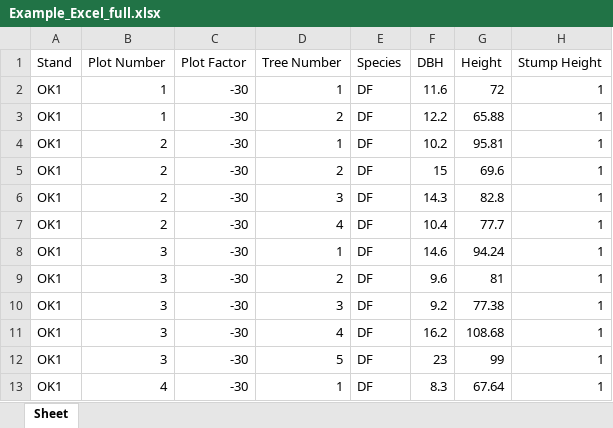
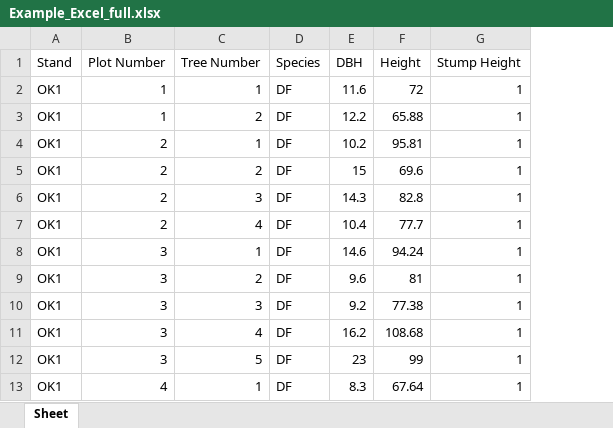
Before and after one commit to zacharybeebe/treetopper, an Excel workbook: Example_Excel_full.xlsx, sheet Sheet, drawn as a sheet; only a part is shown; values as stored, in another font and other column widths than the file's, no borders; the diff names each change by its address in the sheet, - before the commit and + after, or states it on an @@ line.

Commit message:
Added FVS Class to create or add to FVS databases
Changed plot factor to required argument for Stand

```diff
--- a/Example_Excel_full.xlsx (sheet Sheet)
+++ b/Example_Excel_full.xlsx (sheet Sheet)
-column C (Plot Factor), rows 2-13: all -30
```
Also changed, not shown: Example_Excel_quick.xlsx, 6 other files.
